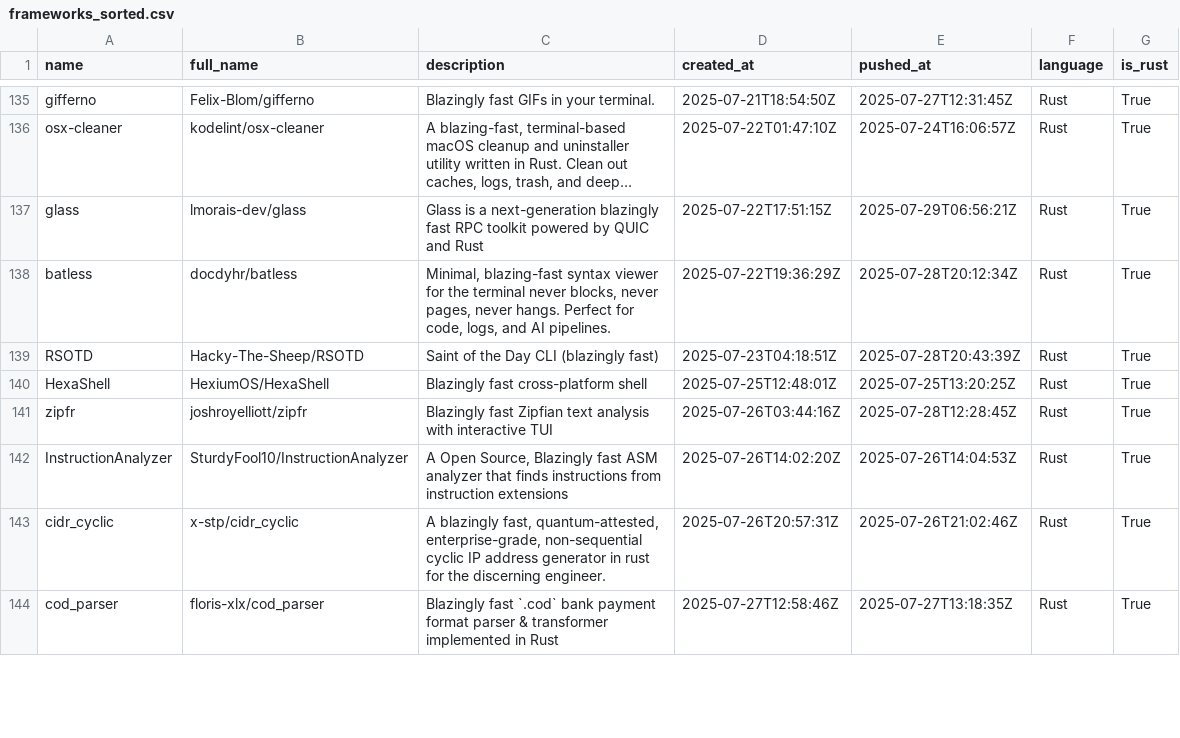
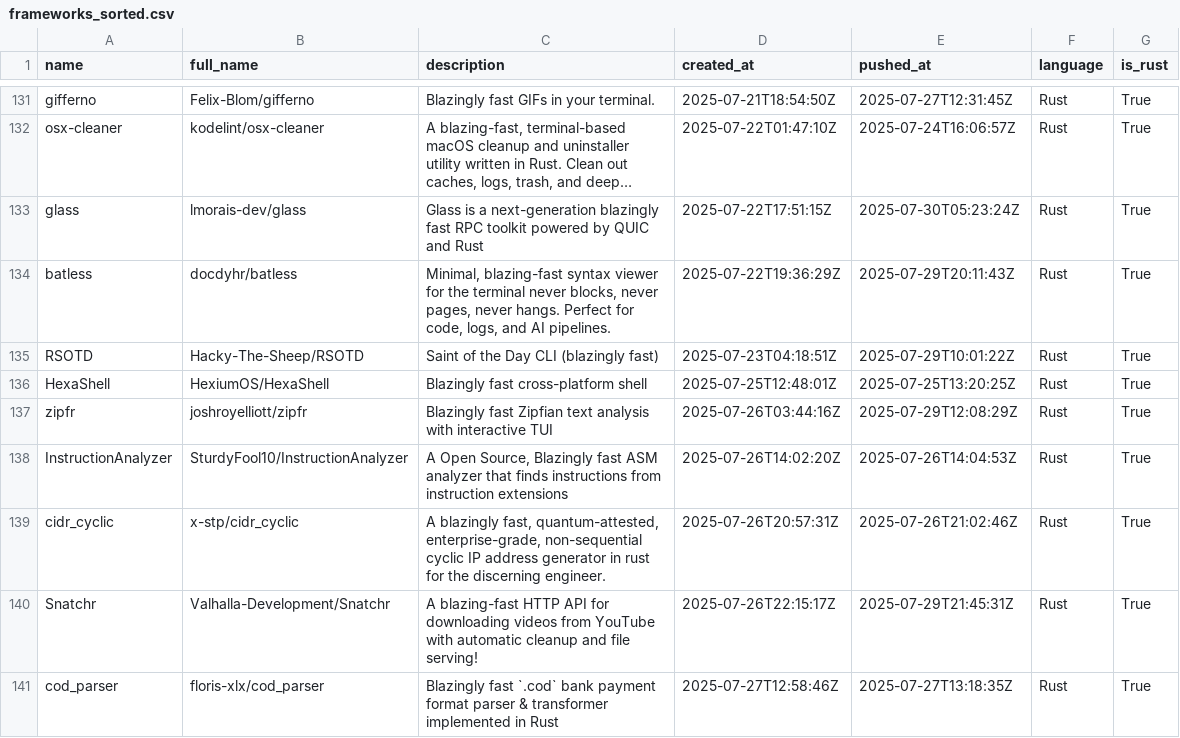
Before and after one commit to ninpnin/days-since-blazingly-fast, a CSV file: data/frameworks_sorted.csv, drawn as a sheet; only a part is shown, gaps mark what is left out; long unchanged cells end in …; addresses are those after the commit; the diff covers the shown part only; the diff names each change by its address in the sheet, - before the commit and + after, or states it on an @@ line.

```diff
--- a/data/frameworks_sorted.csv
+++ b/data/frameworks_sorted.csv
-E133 (pushed_at): 2025-07-29T06:56:21Z
+E133 (pushed_at): 2025-07-30T05:23:24Z
-E134 (pushed_at): 2025-07-28T20:12:34Z
+E134 (pushed_at): 2025-07-29T20:11:43Z
-E135 (pushed_at): 2025-07-28T20:43:39Z
+E135 (pushed_at): 2025-07-29T10:01:22Z
-E137 (pushed_at): 2025-07-28T12:28:45Z
+E137 (pushed_at): 2025-07-29T12:08:29Z
+row 140: Snatchr | Valhalla-Development/Snatchr | A blazing-fast HTTP API for downloading videos from YouTube with automatic cleanup and file serving! | 2025-07-26T22:15:17Z | 2025-07-29T21:45:31Z | Rust | True
```
Also changed, not shown: 6 added rows, 8 removed rows and 35 edited cells elsewhere in this file, data/aggregated_results.csv, data/sample.csv, 6 other files.
